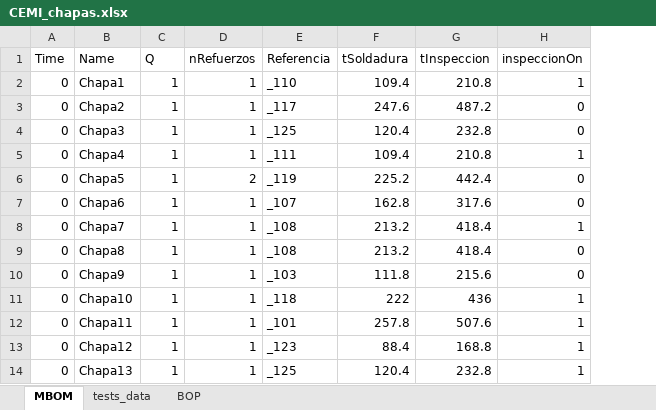
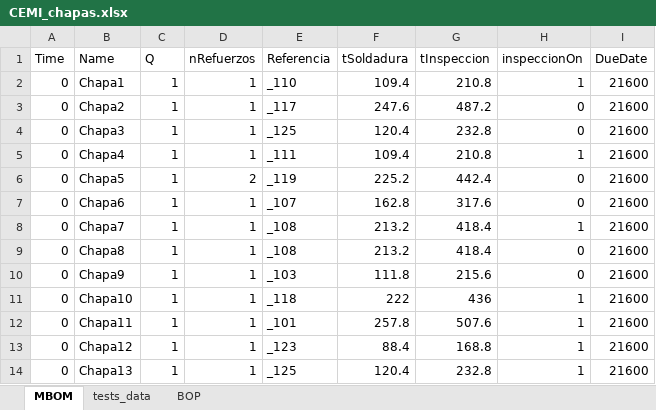
Before and after one commit to JaviPernasResearch/PyFlow, an Excel workbook: Data/CEMI_chapas.xlsx, sheet MBOM, drawn as a sheet; only a part is shown; values as stored, in another font and other column widths than the file's, no borders; the diff names each change by its address in the sheet, - before the commit and + after, or states it on an @@ line.

```diff
--- a/Data/CEMI_chapas.xlsx (sheet MBOM)
+++ b/Data/CEMI_chapas.xlsx (sheet MBOM)
+column I (DueDate), rows 2-14: all 21600
```
Also changed, not shown: sheet tests_data, 6 other files.
